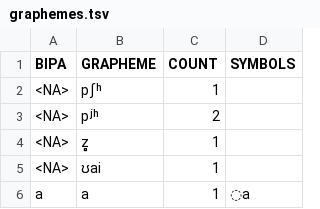
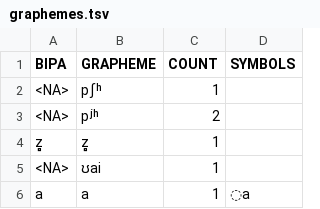
Before and after one commit to cldf-clts/clts, a TSV file: sources/segbo/graphemes.tsv, drawn as a sheet; only a part is shown; the diff names each change by its address in the sheet, - before the commit and + after, or states it on an @@ line.

Commit message:
Update graphemes.tsv

```diff
--- a/sources/segbo/graphemes.tsv
+++ b/sources/segbo/graphemes.tsv
-A4 (BIPA): <NA>
+A4 (BIPA): z̻
```
